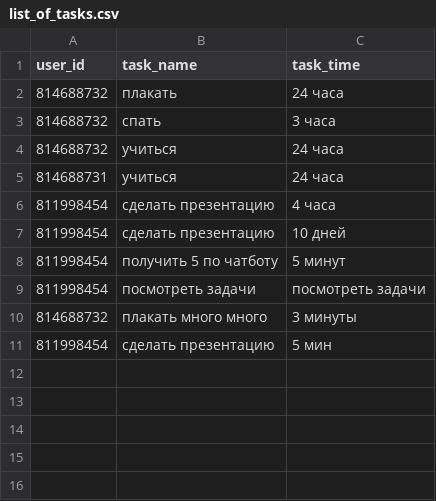
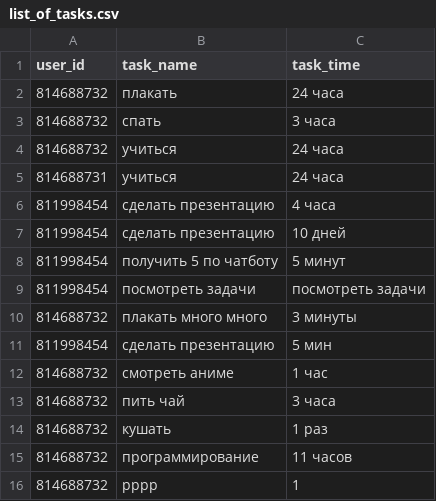
Before and after one commit to Subaruuwu/To_do_bot, a CSV file: bot/data/data_tasks/list_of_tasks.csv, drawn as a sheet; the diff names each change by its address in the sheet, - before the commit and + after, or states it on an @@ line.

```diff
--- a/bot/data/data_tasks/list_of_tasks.csv
+++ b/bot/data/data_tasks/list_of_tasks.csv
+row 12: 814688732 | смотреть аниме | 1 час
+row 13: 814688732 | пить чай | 3 часа
+row 14: 814688732 | кушать | 1 раз
+row 15: 814688732 | программирование | 11 часов
+row 16: 814688732 | рррр | 1
```
Also changed, not shown: bot/data/data_tasks/active_tasks.csv, 5 other files.
